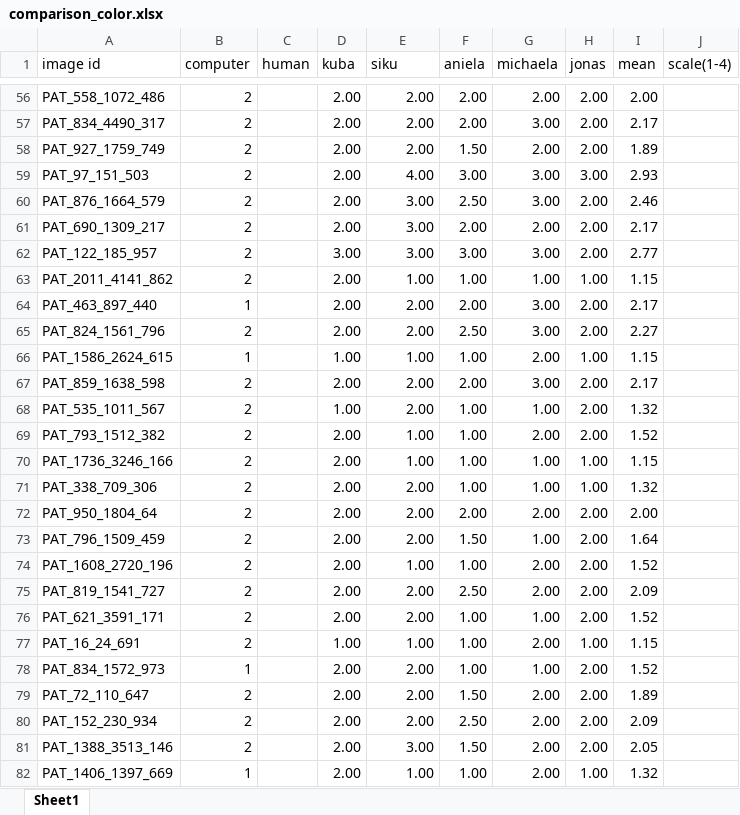
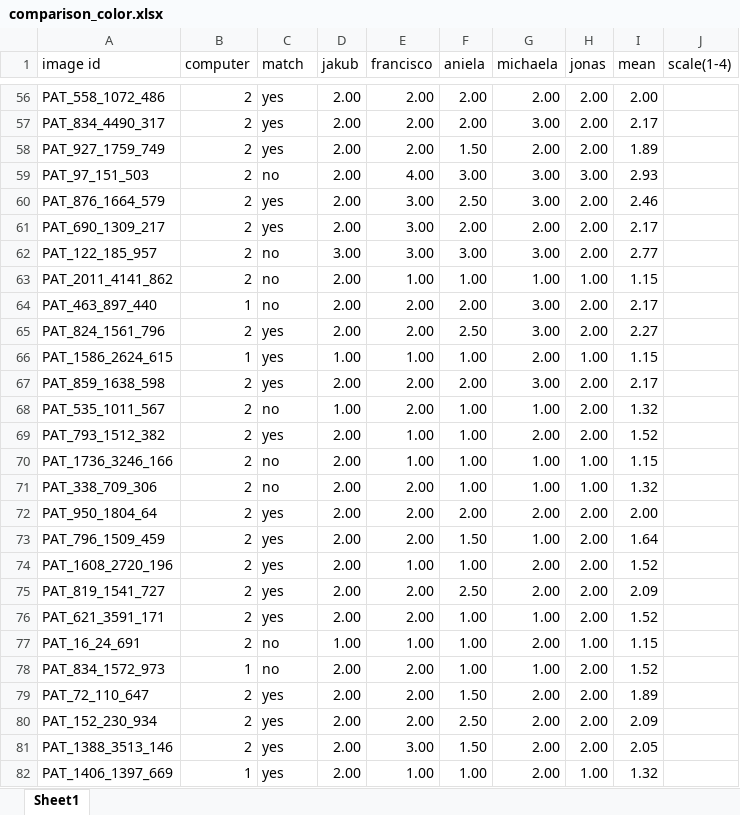
Before and after one commit to aniela2906/G, an Excel workbook: masks+pic/comparison_color.xlsx, sheet Sheet1, drawn as a sheet; only a part is shown, gaps mark what is left out; values as stored, in another font and other column widths than the file's, no cell formats; the diff covers the shown part only; the diff names each change by its address in the sheet, - before the commit and + after, or states it on an @@ line.

Commit message:
match column

```diff
--- a/masks+pic/comparison_color.xlsx (sheet Sheet1)
+++ b/masks+pic/comparison_color.xlsx (sheet Sheet1)
-C1: human
+C1: match
-D1: kuba
+D1: jakub
-E1: siku
+E1: francisco
-C56:C58 (match): (empty)
+C56:C58 (match): yes
-C59 (match): (empty)
+C59 (match): no
-C60:C61 (match): (empty)
+C60:C61 (match): yes
-C62:C64 (match): (empty)
+C62:C64 (match): no
-C65:C67 (match): (empty)
+C65:C67 (match): yes
-C68 (match): (empty)
+C68 (match): no
-C69 (match): (empty)
+C69 (match): yes
-C70:C71 (match): (empty)
+C70:C71 (match): no
-C72:C76 (match): (empty)
+C72:C76 (match): yes
-C77:C78 (match): (empty)
+C77:C78 (match): no
-C79:C82 (match): (empty)
+C79:C82 (match): yes
```
Also changed, not shown: 95 edited cells elsewhere in this sheet, cell formats.
